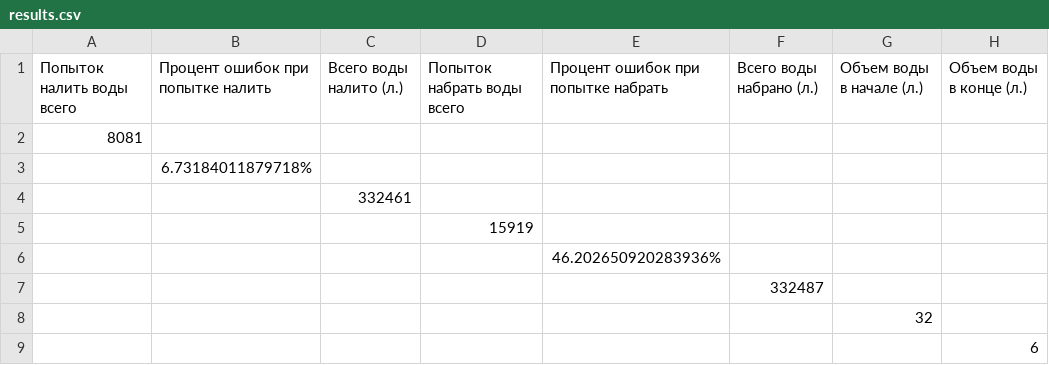
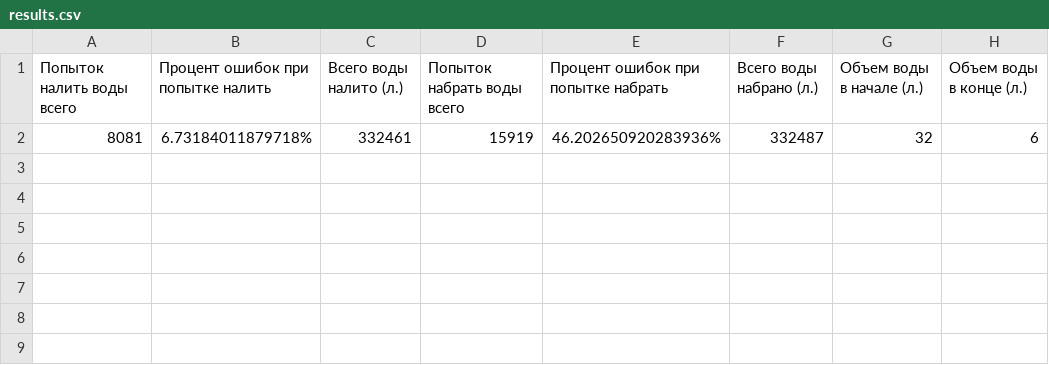
Before and after one commit to Sheegar/python_test_tasks, a CSV file: task3/results.csv, drawn as a sheet; removed rows and columns are numbered as before the commit, all else as after; the diff names each change by its address in the sheet, - before the commit and + after, or states it on an @@ line.

```diff
--- a/task3/results.csv
+++ b/task3/results.csv
-row 2: 8081
-row 3:  | 6.73184011879718%
-row 4:  |  | 332461
-row 5:  |  |  | 15919
-row 6:  |  |  |  | 46.202650920283936%
-row 7:  |  |  |  |  | 332487
-row 8:  |  |  |  |  |  | 32
-row 9:  |  |  |  |  |  |  | 6
+row 2: 8081 | 6.73184011879718% | 332461 | 15919 | 46.202650920283936% | 332487 | 32 | 6
```
Also changed, not shown: 1 other file.
